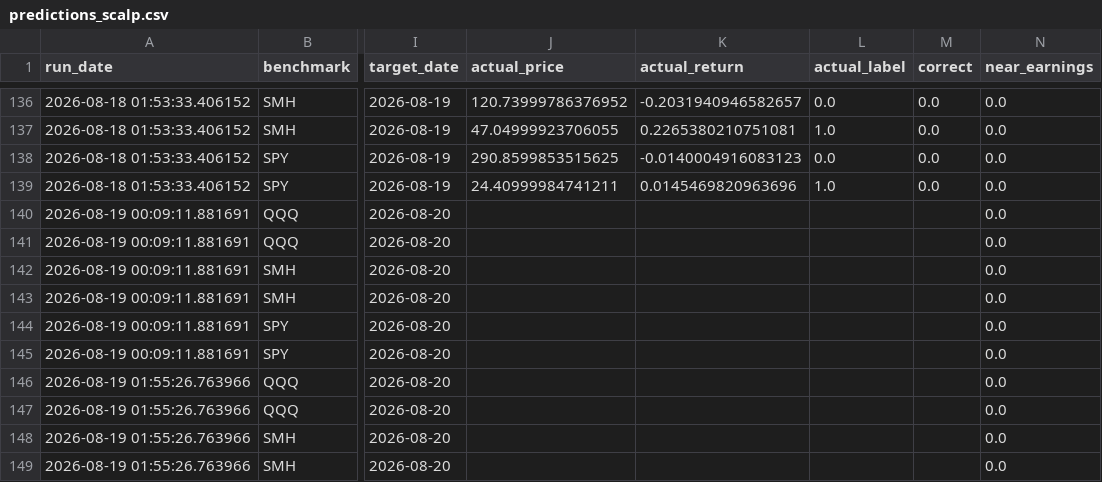
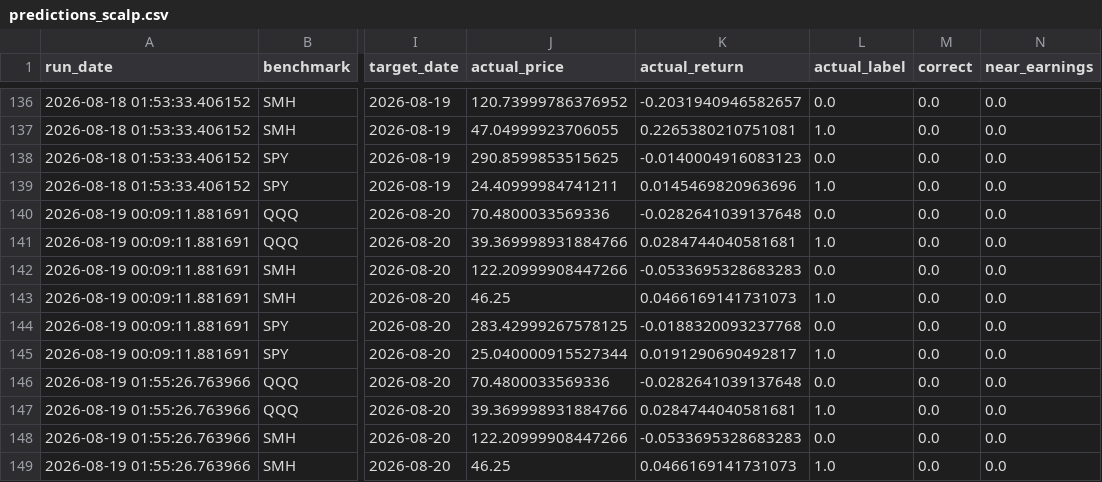
Before and after one commit to Battery2X/battery-predictor, a CSV file: logs/predictions_scalp.csv, drawn as a sheet; only a part is shown, gaps mark what is left out; the diff covers the shown part only; the diff names each change by its address in the sheet, - before the commit and + after, or states it on an @@ line.

```diff
--- a/logs/predictions_scalp.csv
+++ b/logs/predictions_scalp.csv
-J140 (actual_price): (empty)
+J140 (actual_price): 70.4800033569336
-K140 (actual_return): (empty)
+K140 (actual_return): -0.0282641039137648
-L140 (actual_label): (empty)
+L140 (actual_label): 0.0
-M140:M149 (correct): (empty)
+M140:M149 (correct): 0.0
-J141 (actual_price): (empty)
+J141 (actual_price): 39.369998931884766
-K141 (actual_return): (empty)
+K141 (actual_return): 0.0284744040581681
-L141 (actual_label): (empty)
+L141 (actual_label): 1.0
-J142 (actual_price): (empty)
+J142 (actual_price): 122.20999908447266
-K142 (actual_return): (empty)
+K142 (actual_return): -0.0533695328683283
-L142 (actual_label): (empty)
+L142 (actual_label): 0.0
-J143 (actual_price): (empty)
+J143 (actual_price): 46.25
-K143 (actual_return): (empty)
+K143 (actual_return): 0.0466169141731073
-L143 (actual_label): (empty)
+L143 (actual_label): 1.0
-J144 (actual_price): (empty)
+J144 (actual_price): 283.42999267578125
-K144 (actual_return): (empty)
+K144 (actual_return): -0.0188320093237768
-L144 (actual_label): (empty)
+L144 (actual_label): 0.0
-J145 (actual_price): (empty)
+J145 (actual_price): 25.040000915527344
-K145 (actual_return): (empty)
+K145 (actual_return): 0.0191290690492817
-L145 (actual_label): (empty)
+L145 (actual_label): 1.0
-J146 (actual_price): (empty)
+J146 (actual_price): 70.4800033569336
-K146 (actual_return): (empty)
+K146 (actual_return): -0.0282641039137648
-L146 (actual_label): (empty)
+L146 (actual_label): 0.0
-J147 (actual_price): (empty)
+J147 (actual_price): 39.369998931884766
-K147 (actual_return): (empty)
+K147 (actual_return): 0.0284744040581681
-L147 (actual_label): (empty)
+L147 (actual_label): 1.0
-J148 (actual_price): (empty)
+J148 (actual_price): 122.20999908447266
-K148 (actual_return): (empty)
+K148 (actual_return): -0.0533695328683283
-L148 (actual_label): (empty)
+L148 (actual_label): 0.0
-J149 (actual_price): (empty)
+J149 (actual_price): 46.25
-K149 (actual_return): (empty)
+K149 (actual_return): 0.0466169141731073
-L149 (actual_label): (empty)
+L149 (actual_label): 1.0
```
Also changed, not shown: 6 added rows and 35 edited cells elsewhere in this file, logs/predictions_position.csv, logs/predictions_stock_position.csv, 3 other files.
